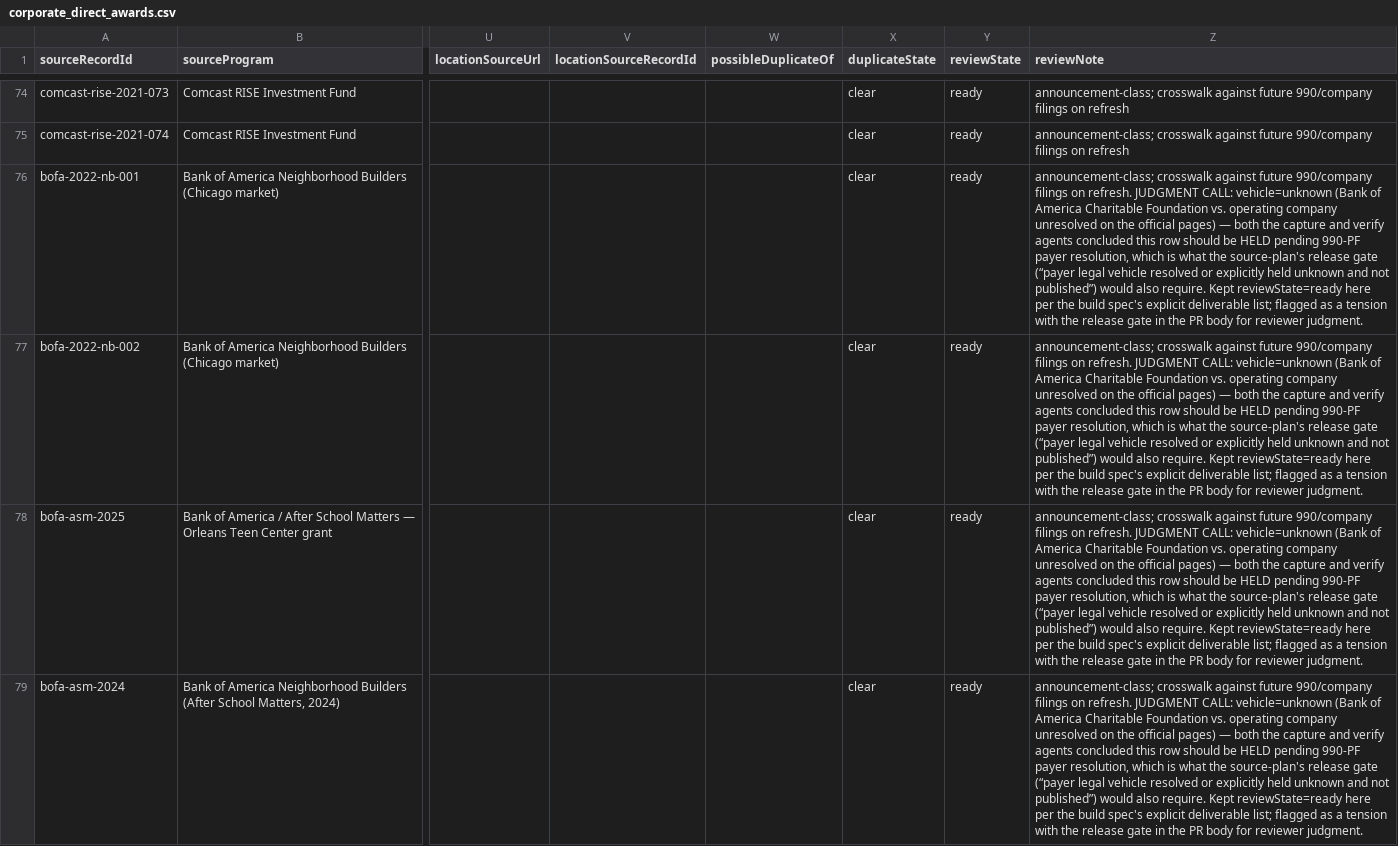
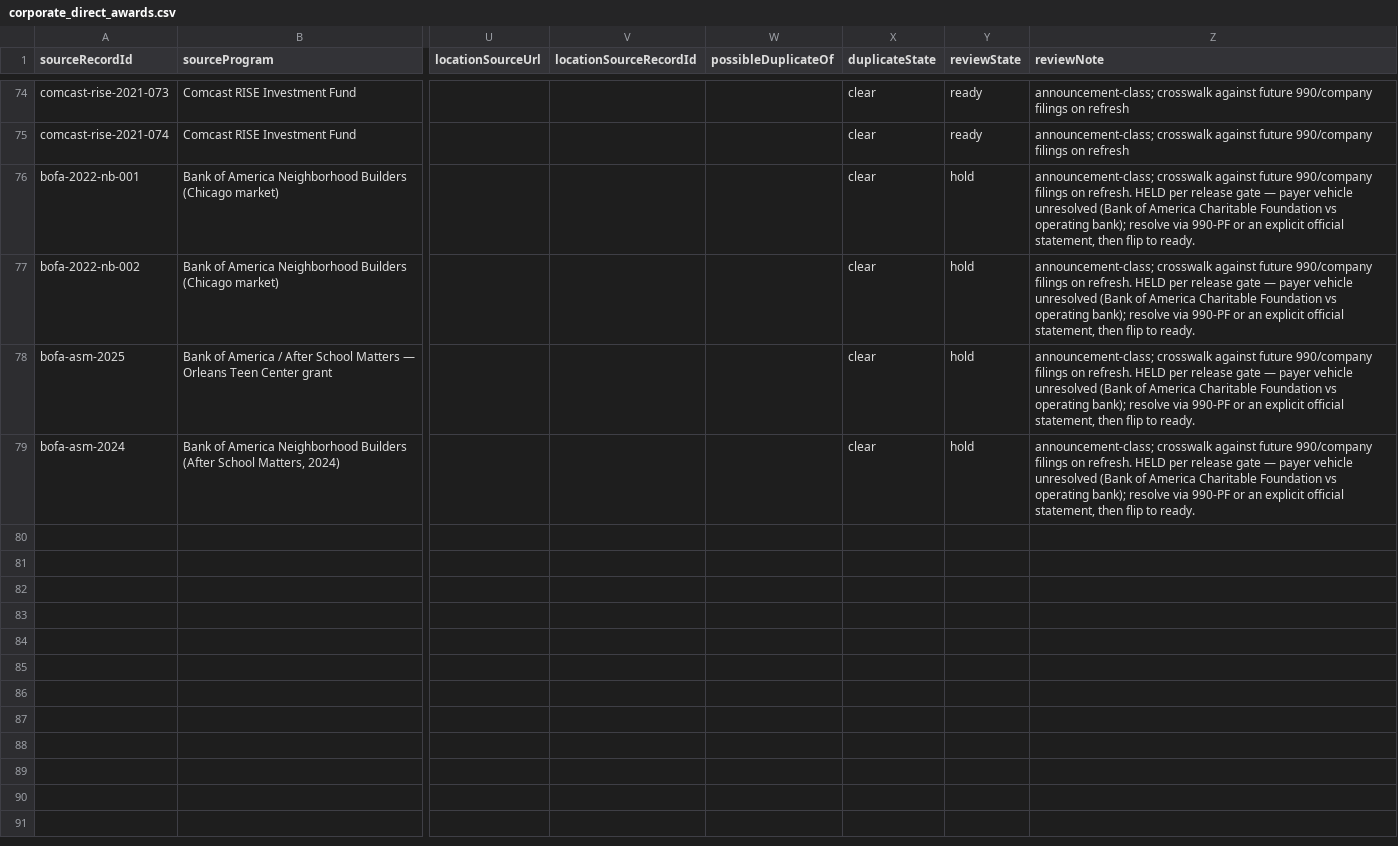
Before and after one commit to bjtheartist/seccc-incentive-explorer, a CSV file: data/curated/investment-inputs/corporate_direct_awards.csv, drawn as a sheet; only a part is shown, gaps mark what is left out; the diff names each change by its address in the sheet, - before the commit and + after, or states it on an @@ line.

```diff
--- a/data/curated/investment-inputs/corporate_direct_awards.csv
+++ b/data/curated/investment-inputs/corporate_direct_awards.csv
-Y76:Y79 (reviewState): ready
+Y76:Y79 (reviewState): hold
-Z76:Z79 (reviewNote): …on refresh. JUDGMENT CALL: vehicle=unknown (Bank of America Charitable Foundation vs. operating company unresolved on the official pages) — both the capture and verify agents concluded this row should be HELD pending 990-PF payer resolution, which is what the source-plan's release gate (“payer legal vehicle resolved or explicitly held unknown and not published”) would also require. Kept reviewState=ready here per the build spec's explicit deliverable list; flagged as a tension with the release gate in the PR body for reviewer judgment.
+Z76:Z79 (reviewNote): …on refresh. HELD per release gate — payer vehicle unresolved (Bank of America Charitable Foundation vs operating bank); resolve via 990-PF or an explicit official statement, then flip to ready.
```
Also changed, not shown: data/curated/investment-inputs/corporate_direct_reconciliation_report.csv, 3 other files.
